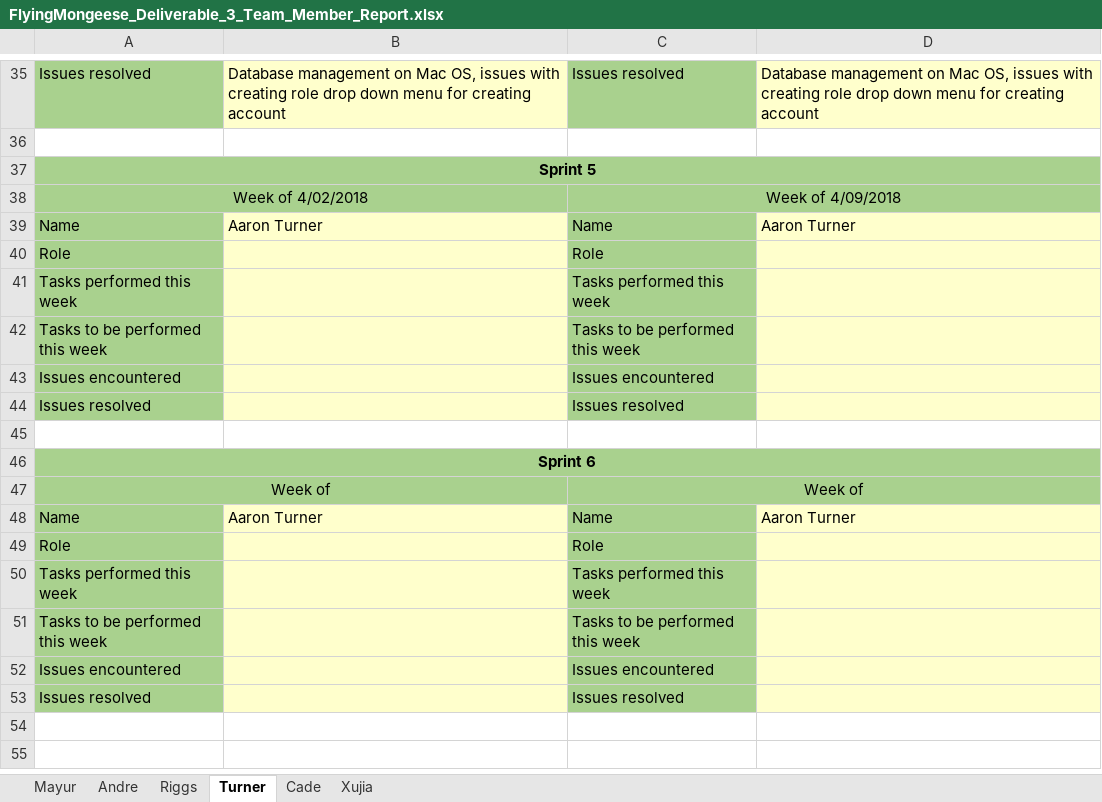
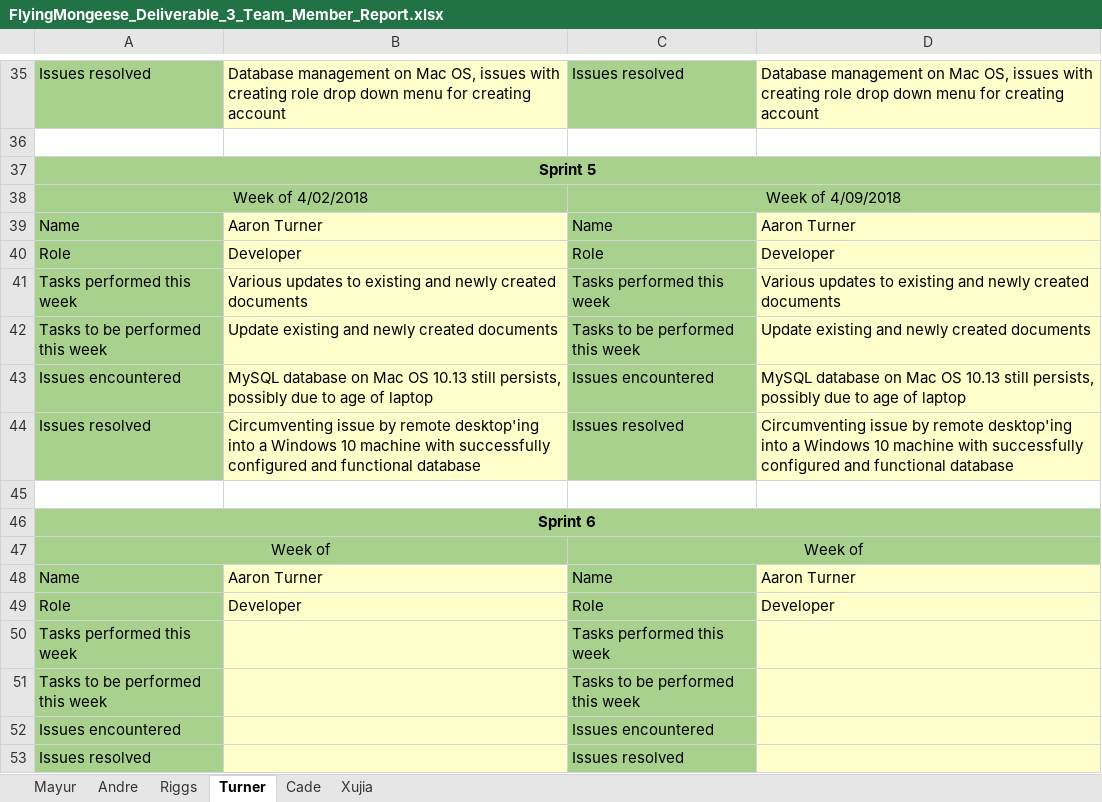
Before and after one commit to Airboy98/Software_Engineering_2_Project, an Excel workbook: documents/Deliverable_3/FlyingMongeese_Deliverable_3_Team_Member_Report.xlsx, sheet Turner, drawn as a sheet; only a part is shown, gaps mark what is left out; values as stored, in another font and other column widths than the file's, no borders; the diff names each change by its address in the sheet, - before the commit and + after, or states it on an @@ line.

Commit message:
team member report update and removal of irrelevant docs

```diff
--- a/documents/Deliverable_3/FlyingMongeese_Deliverable_3_Team_Member_Report.xlsx (sheet Turner)
+++ b/documents/Deliverable_3/FlyingMongeese_Deliverable_3_Team_Member_Report.xlsx (sheet Turner)
-B40: (empty)
+B40: Developer
-D40: (empty)
+D40: Developer
-B41: (empty)
+B41: Various updates to existing and newly created documents
-D41: (empty)
+D41: Various updates to existing and newly created documents
-B42: (empty)
+B42: Update existing and newly created documents
-D42: (empty)
+D42: Update existing and newly created documents
-B43: (empty)
+B43: MySQL database on Mac OS 10.13 still persists, possibly due to age of laptop
-D43: (empty)
+D43: MySQL database on Mac OS 10.13 still persists, possibly due to age of laptop
-B44: (empty)
+B44: Circumventing issue by remote desktop'ing into a Windows 10 machine with successfully configured and functional database
-D44: (empty)
+D44: Circumventing issue by remote desktop'ing into a Windows 10 machine with successfully configured and functional database
-B49: (empty)
+B49: Developer
-D49: (empty)
+D49: Developer
```
Also changed, not shown: 2 other files.
